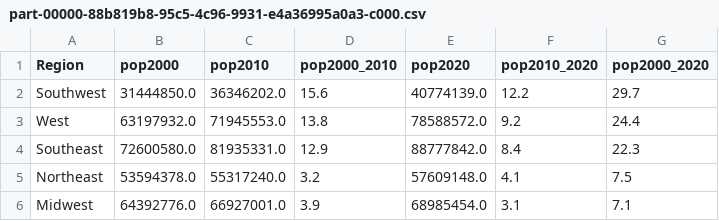
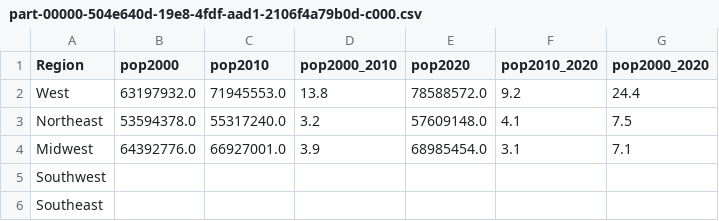
Before and after one commit to Revature-William-T-1377/US-Census-Findings, a CSV file: resultCsv/query8/part-00000-504e640d-19e8-4fdf-aad1-2106f4a79b0d-c000.csv (was resultCsv/query8/part-00000-88b819b8-95c5-4c96-9931-e4a36995a0a3-c000.csv), drawn as a sheet; removed rows and columns are numbered as before the commit, all else as after; the diff names each change by its address in the sheet, - before the commit and + after, or states it on an @@ line.

```diff
--- a/resultCsv/query8/part-00000-88b819b8-95c5-4c96-9931-e4a36995a0a3-c000.csv
+++ b/resultCsv/query8/part-00000-504e640d-19e8-4fdf-aad1-2106f4a79b0d-c000.csv
-row 2: Southwest | 31444850.0 | 36346202.0 | 15.6 | 40774139.0 | 12.2 | 29.7
-row 4: Southeast | 72600580.0 | 81935331.0 | 12.9 | 88777842.0 | 8.4 | 22.3
+row 5: Southwest
+row 6: Southeast
```
Also changed, not shown: resultCsv/query2/part-00000-81f0baca-6e13-4a68-ad24-efc79baccafa-c000.csv, resultCsv/query3/part-00000-e2aeca39-2d06-496d-9fbb-cf7f15376fb8-c000.csv, 31 other files.
